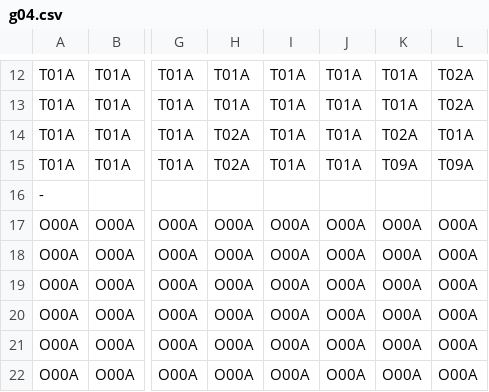
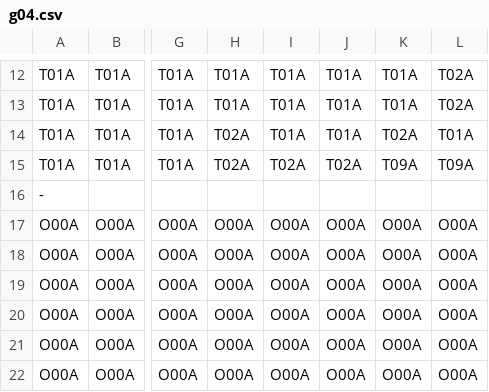
Before and after one commit to apparos09/DDY-GJM-23, a CSV file: Assets/Resources/Data/Areas/g04.csv, drawn as a sheet; only a part is shown, gaps mark what is left out; the diff names each change by its address in the sheet, - before the commit and + after, or states it on an @@ line.

Commit message:
More Area File Edits + Rebuilt World
I made more edits to the area data files, and I rebuilt the game world.

```diff
--- a/Assets/Resources/Data/Areas/g04.csv
+++ b/Assets/Resources/Data/Areas/g04.csv
-I15: T01A
+I15: T02A
-J15: T01A
+J15: T02A
```
Also changed, not shown: Assets/Resources/Data/Areas/r04.csv, Assets/Resources/Data/Areas/r06.csv, 5 other files.
